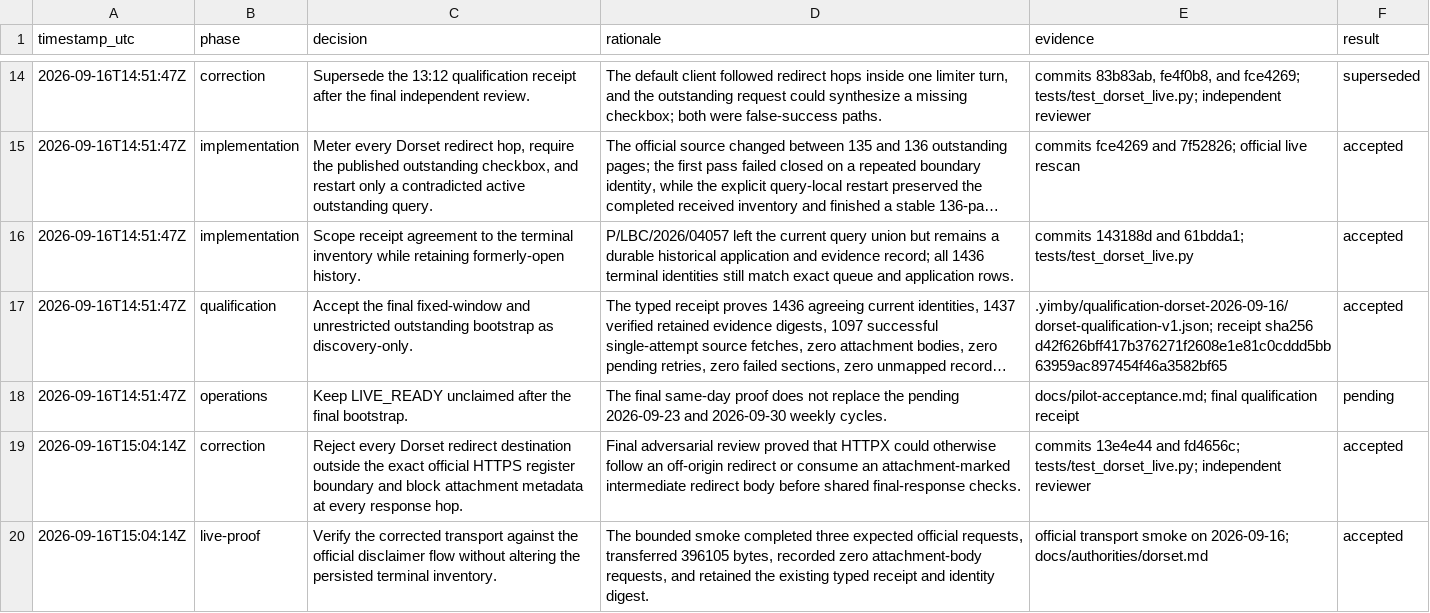
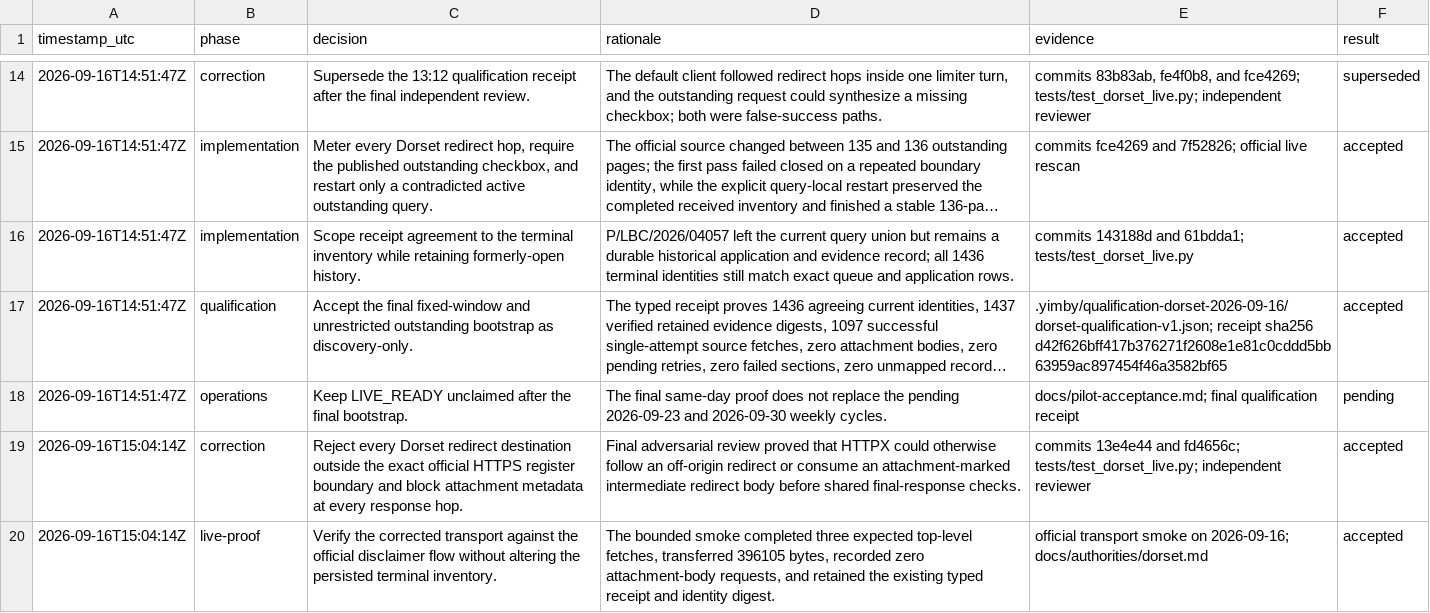
Before and after one commit to kstathou/uk-planning-applications, a TSV file: .audit/dorset-qualification.tsv, drawn as a sheet; only a part is shown, gaps mark what is left out; long unchanged cells end in ….

Commit message:
docs: distinguish Dorset fetches from hops

```diff
--- a/.audit/dorset-qualification.tsv
+++ b/.audit/dorset-qualification.tsv
@@ -19,2 +19,2 @@ timestamp_utc	phase	decision	rationale	evidence	result
 2026-09-16T15:04:14Z	correction	Reject every Dorset redirect destination outside the exact official HTTPS register boundary and block attachment metadata at every response hop.	Final adversarial review proved that HTTPX could otherwise follow an off-origin redirect or consume an attachment-marked intermediate redirect body before shared final-response checks.	commits 13e4e44 and fd4656c; tests/test_dorset_live.py; independent reviewer	accepted
-2026-09-16T15:04:14Z	live-proof	Verify the corrected transport against the official disclaimer flow without altering the persisted terminal inventory.	The bounded smoke completed three expected official requests, transferred 396105 bytes, recorded zero attachment-body requests, and retained the existing typed receipt and identity digest.	official transport smoke on 2026-09-16; docs/authorities/dorset.md	accepted
+2026-09-16T15:04:14Z	live-proof	Verify the corrected transport against the official disclaimer flow without altering the persisted terminal inventory.	The bounded smoke completed three expected top-level fetches, transferred 396105 bytes, recorded zero attachment-body requests, and retained the existing typed receipt and identity digest.	official transport smoke on 2026-09-16; docs/authorities/dorset.md	accepted
```
Also changed, not shown: 1 other file.
